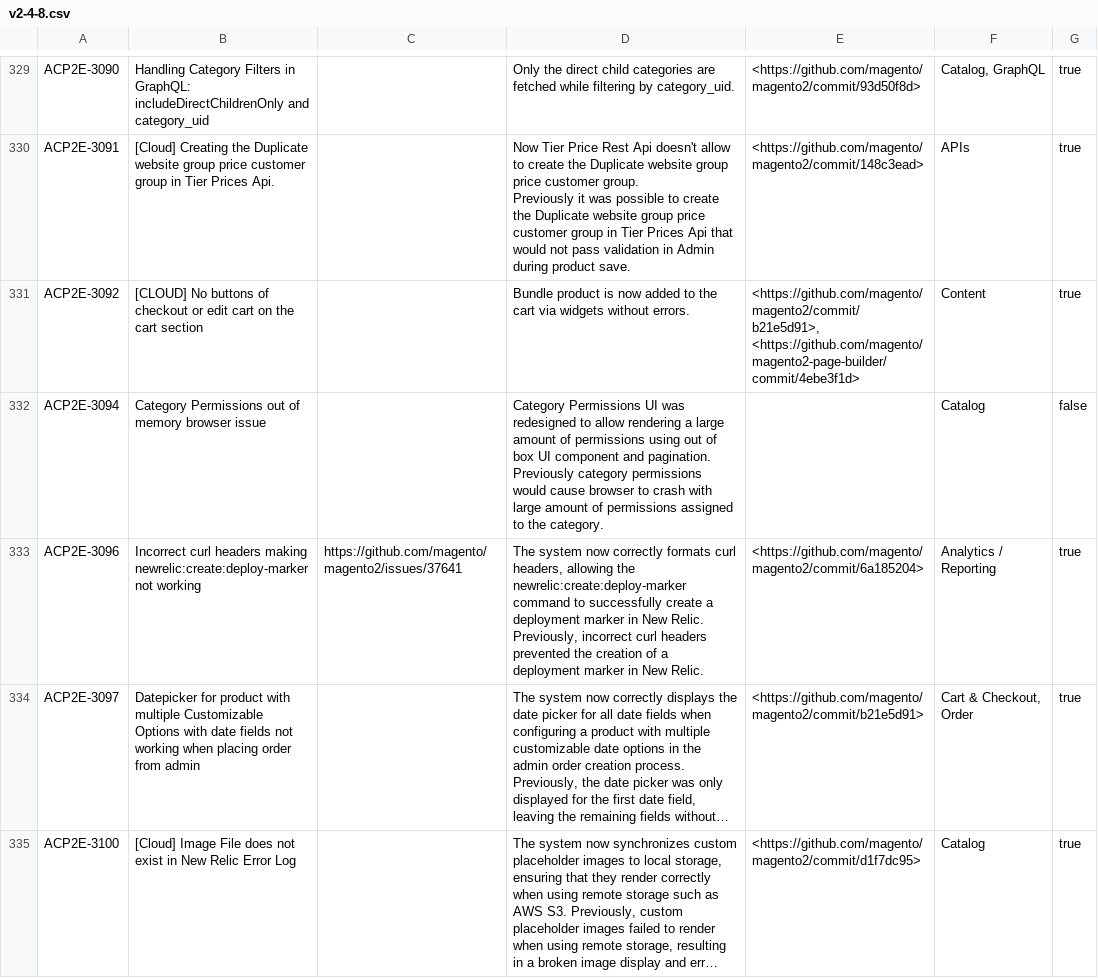
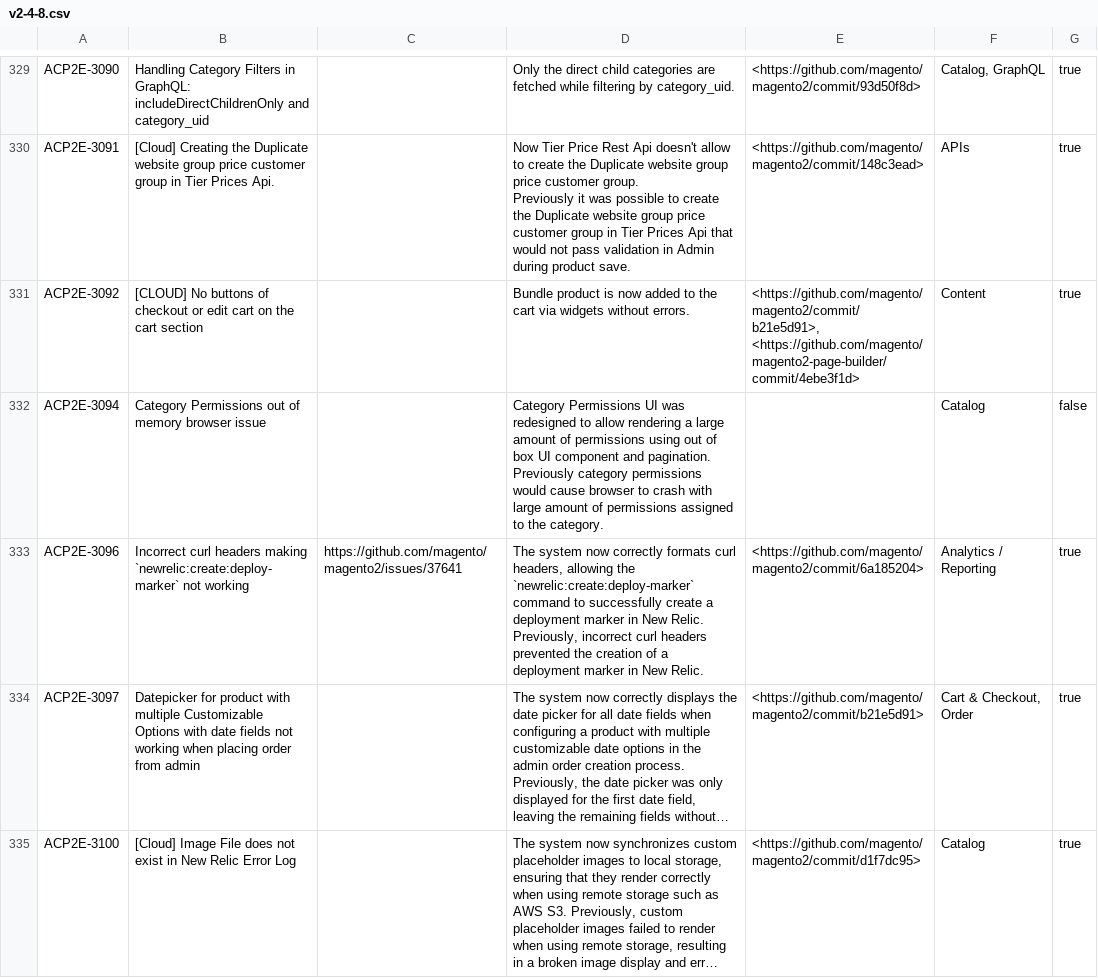
Before and after one commit to AdobeDocs/commerce-operations.de-DE, a CSV file: _jekyll/_data/release/fixed-issues/v2-4-8.csv, drawn as a sheet; only a part is shown, gaps mark what is left out; long unchanged cells end in …; the diff names each change by its address in the sheet, - before the commit and + after, or states it on an @@ line.

Commit message:
Updating Old File for core commit 0c8c42d1cc4808b88ebe9e87ee8ec78d1016d80c

```diff
--- a/_jekyll/_data/release/fixed-issues/v2-4-8.csv
+++ b/_jekyll/_data/release/fixed-issues/v2-4-8.csv
-B333: …headers making newrelic:create:deploy-marker not working
+B333: …headers making `newrelic:create:deploy-marker` not working
-D333: …allowing the newrelic:create:deploy-marker command to…
+D333: …allowing the `newrelic:create:deploy-marker` command to…
```
